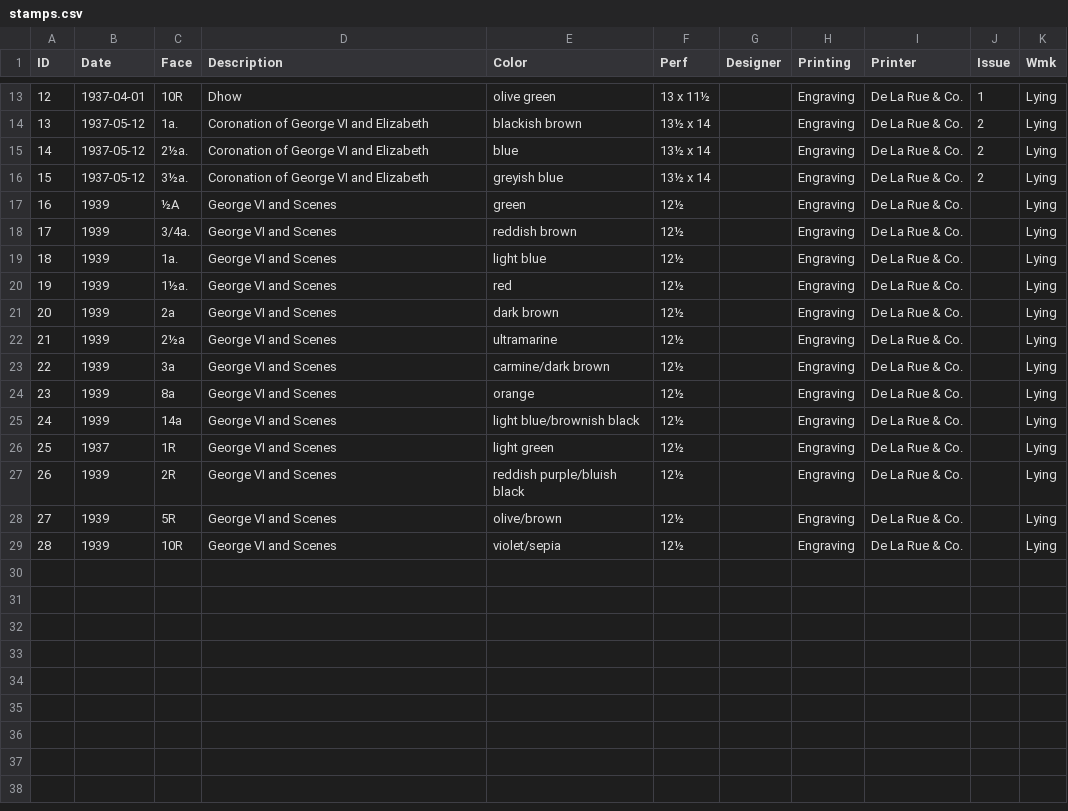
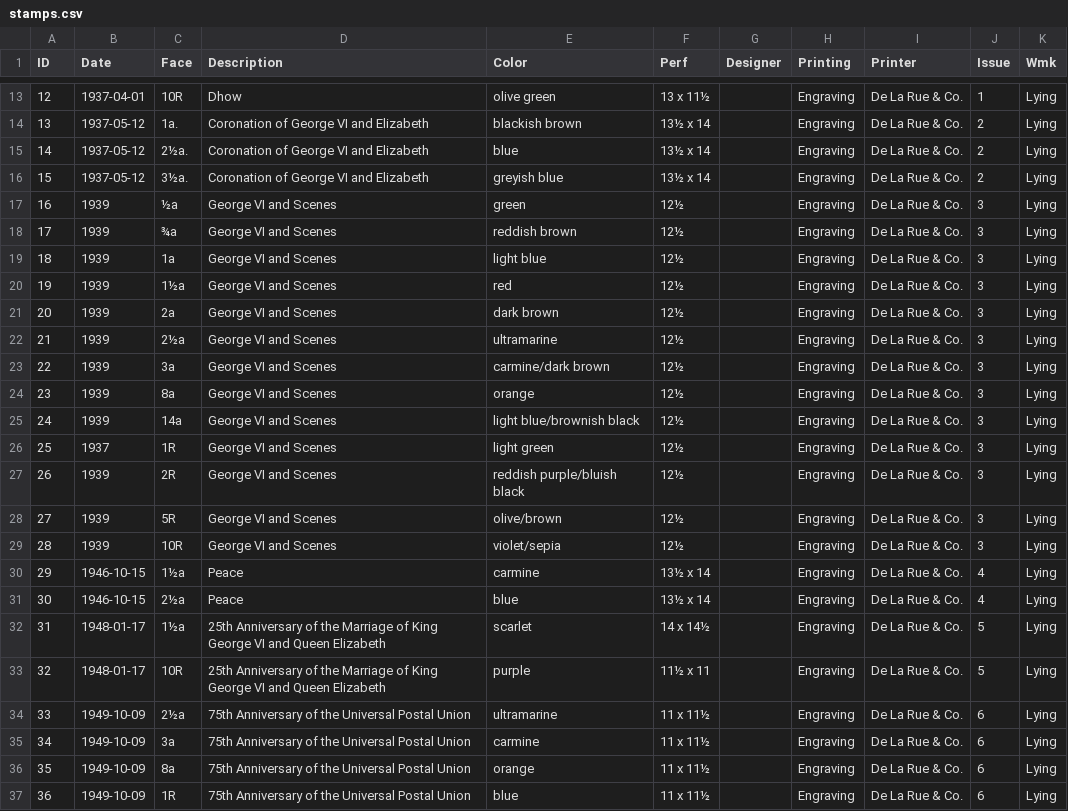
Before and after one commit to stampsfoundation/catalog, a CSV file: data/aden/stamps.csv, drawn as a sheet; only a part is shown, gaps mark what is left out; the diff covers the shown part only.

Commit message:
Update stamps.csv

```diff
--- a/data/aden/stamps.csv
+++ b/data/aden/stamps.csv
@@ -16,14 +16,22 @@ ID,Date,Face,Description,Color,Perf,Designer,Printing,Printer,Issue,Wmk
 15,1937-05-12,3½a.,Coronation of George VI and Elizabeth,greyish blue,13½ x 14,,Engraving,De La Rue & Co.,2,Lying
-16,1939,½A,George VI and Scenes,green,12½,,Engraving,De La Rue & Co.,,Lying
-17,1939,3/4a.,George VI and Scenes,reddish brown,12½,,Engraving,De La Rue & Co.,,Lying
-18,1939,1a.,George VI and Scenes,light blue,12½,,Engraving,De La Rue & Co.,,Lying
-19,1939,1½a.,George VI and Scenes,red,12½,,Engraving,De La Rue & Co.,,Lying
-20,1939,2a,George VI and Scenes,dark brown,12½,,Engraving,De La Rue & Co.,,Lying
-21,1939,2½a,George VI and Scenes,ultramarine,12½,,Engraving,De La Rue & Co.,,Lying
-22,1939,3a,George VI and Scenes,carmine/dark brown,12½,,Engraving,De La Rue & Co.,,Lying
-23,1939,8a,George VI and Scenes,orange,12½,,Engraving,De La Rue & Co.,,Lying
-24,1939,14a,George VI and Scenes,light blue/brownish black,12½,,Engraving,De La Rue & Co.,,Lying
-25,1937,1R,George VI and Scenes,light green,12½,,Engraving,De La Rue & Co.,,Lying
-26,1939,2R,George VI and Scenes,reddish purple/bluish black,12½,,Engraving,De La Rue & Co.,,Lying
-27,1939,5R,George VI and Scenes,olive/brown,12½,,Engraving,De La Rue & Co.,,Lying
-28,1939,10R,George VI and Scenes,violet/sepia,12½,,Engraving,De La Rue & Co.,,Lying
+16,1939,½a,George VI and Scenes,green,12½,,Engraving,De La Rue & Co.,3,Lying
+17,1939,¾a,George VI and Scenes,reddish brown,12½,,Engraving,De La Rue & Co.,3,Lying
+18,1939,1a,George VI and Scenes,light blue,12½,,Engraving,De La Rue & Co.,3,Lying
+19,1939,1½a,George VI and Scenes,red,12½,,Engraving,De La Rue & Co.,3,Lying
+20,1939,2a,George VI and Scenes,dark brown,12½,,Engraving,De La Rue & Co.,3,Lying
+21,1939,2½a,George VI and Scenes,ultramarine,12½,,Engraving,De La Rue & Co.,3,Lying
+22,1939,3a,George VI and Scenes,carmine/dark brown,12½,,Engraving,De La Rue & Co.,3,Lying
+23,1939,8a,George VI and Scenes,orange,12½,,Engraving,De La Rue & Co.,3,Lying
+24,1939,14a,George VI and Scenes,light blue/brownish black,12½,,Engraving,De La Rue & Co.,3,Lying
+25,1937,1R,George VI and Scenes,light green,12½,,Engraving,De La Rue & Co.,3,Lying
+26,1939,2R,George VI and Scenes,reddish purple/bluish black,12½,,Engraving,De La Rue & Co.,3,Lying
+27,1939,5R,George VI and Scenes,olive/brown,12½,,Engraving,De La Rue & Co.,3,Lying
+28,1939,10R,George VI and Scenes,violet/sepia,12½,,Engraving,De La Rue & Co.,3,Lying
+29,1946-10-15,1½a,Peace,carmine,13½ x 14,,Engraving,De La Rue & Co.,4,Lying
+30,1946-10-15,2½a,Peace,blue,13½ x 14,,Engraving,De La Rue & Co.,4,Lying
+31,1948-01-17,1½a,25th Anniversary of the Marriage of King George VI and Queen Elizabeth,scarlet,14 x 14½,,Engraving,De La Rue & Co.,5,Lying
+32,1948-01-17,10R,25th Anniversary of the Marriage of King George VI and Queen Elizabeth,purple,11½ x 11,,Engraving,De La Rue & Co.,5,Lying
+33,1949-10-09,2½a,75th Anniversary of the Universal Postal Union,ultramarine,11 x 11½,,Engraving,De La Rue & Co.,6,Lying
+34,1949-10-09,3a,75th Anniversary of the Universal Postal Union,carmine,11 x 11½,,Engraving,De La Rue & Co.,6,Lying
+35,1949-10-09,8a,75th Anniversary of the Universal Postal Union,orange,11 x 11½,,Engraving,De La Rue & Co.,6,Lying
+36,1949-10-09,1R,75th Anniversary of the Universal Postal Union,blue,11 x 11½,,Engraving,De La Rue & Co.,6,Lying
```
Also changed, not shown: 8 edited cells elsewhere in this file.
